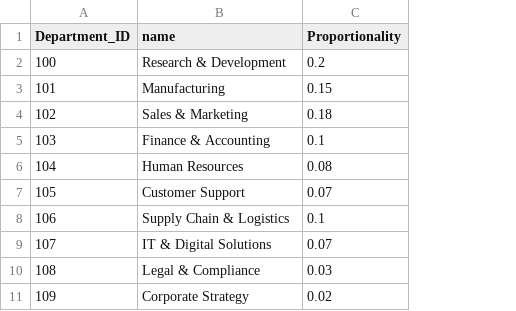
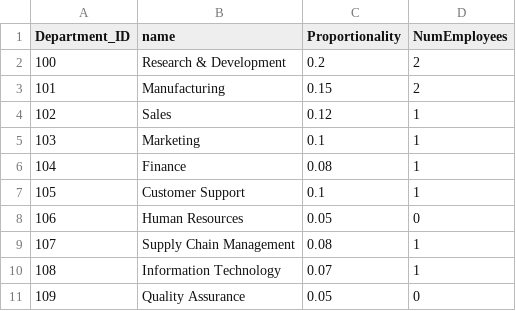
Before and after one commit to JBaltaMG/SynetheticDataGeneration, a CSV file: data/outputdata/dimensions/department.csv, drawn as a sheet; the diff names each change by its address in the sheet, - before the commit and + after, or states it on an @@ line.

```diff
--- a/data/outputdata/dimensions/department.csv
+++ b/data/outputdata/dimensions/department.csv
+column D (NumEmployees), rows 2-11: 2 | 2 | 1 | 1 | 1 | 1 | 0 | 1 | 1 | 0
-B4 (name): Sales & Marketing
+B4 (name): Sales
-C4 (Proportionality): 0.18
+C4 (Proportionality): 0.12
-B5 (name): Finance & Accounting
+B5 (name): Marketing
-B6 (name): Human Resources
+B6 (name): Finance
-C7 (Proportionality): 0.07
+C7 (Proportionality): 0.1
-B8 (name): Supply Chain & Logistics
+B8 (name): Human Resources
-C8 (Proportionality): 0.1
+C8 (Proportionality): 0.05
-B9 (name): IT & Digital Solutions
+B9 (name): Supply Chain Management
-C9 (Proportionality): 0.07
+C9 (Proportionality): 0.08
-B10 (name): Legal & Compliance
+B10 (name): Information Technology
-C10 (Proportionality): 0.03
+C10 (Proportionality): 0.07
-B11 (name): Corporate Strategy
+B11 (name): Quality Assurance
-C11 (Proportionality): 0.02
+C11 (Proportionality): 0.05
```
Also changed, not shown: 17 other files.
